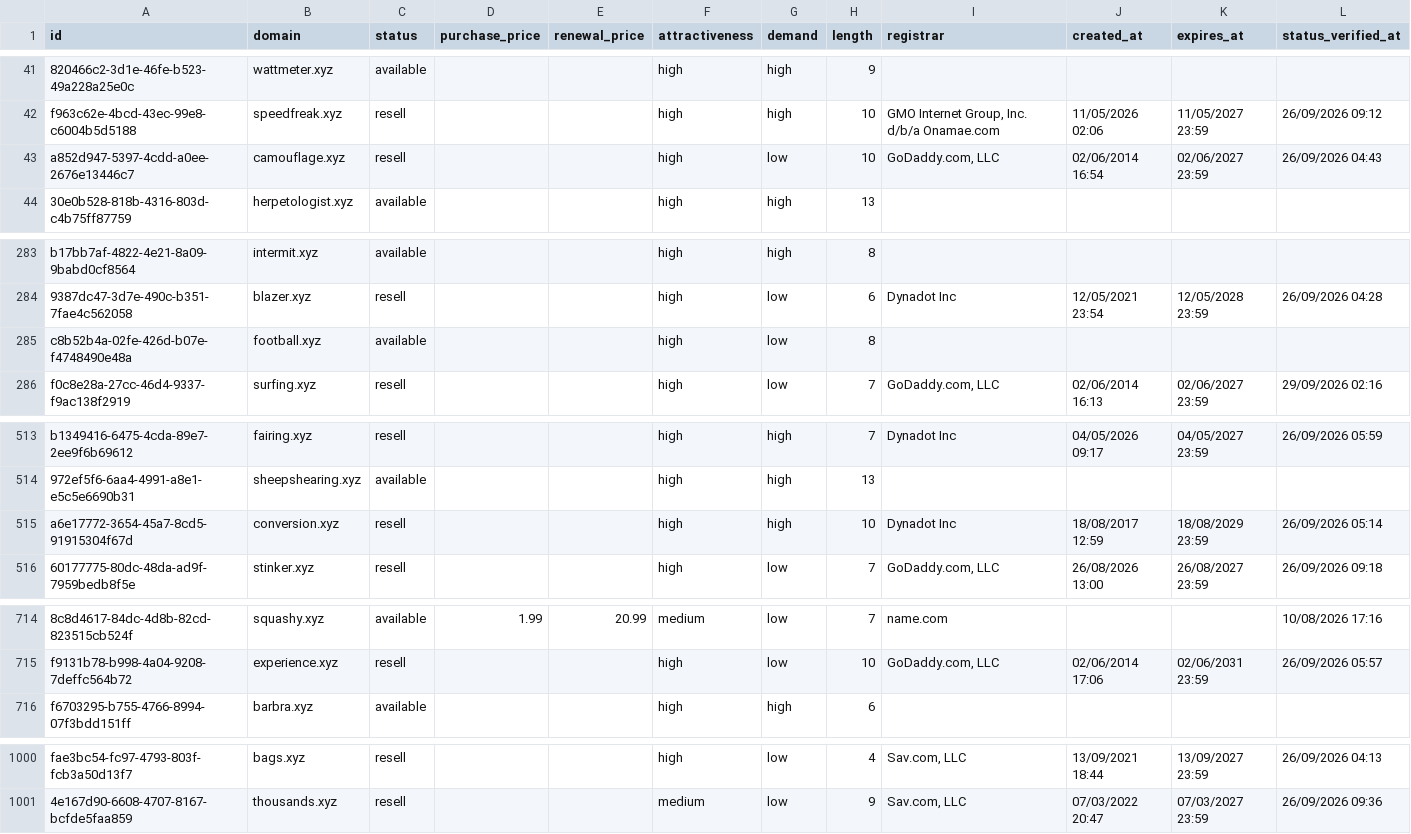
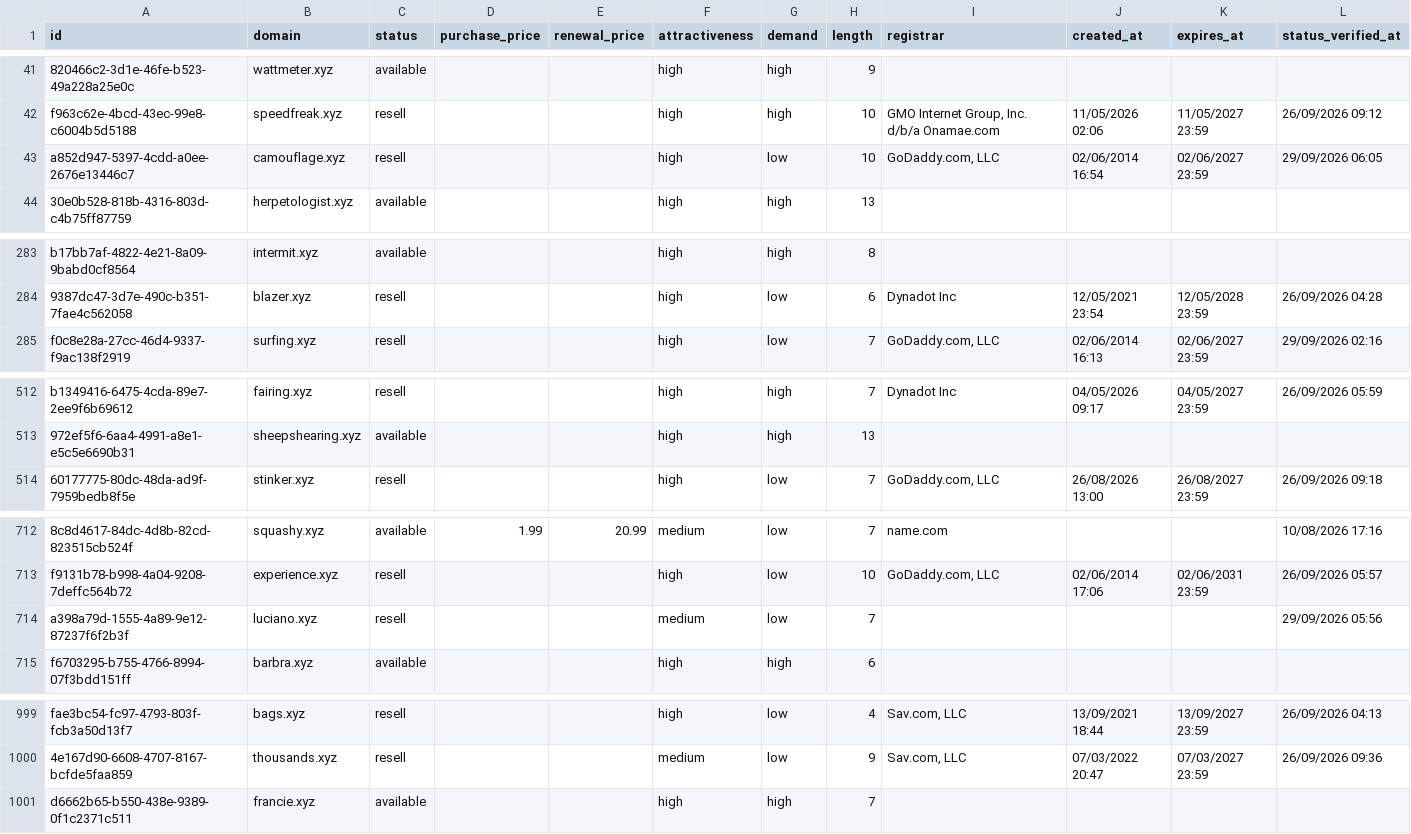
Before and after one commit to UniqueDomains/xyz-oneword-domains, a CSV file: xyz.csv, drawn as a sheet; only a part is shown, gaps mark what is left out; removed rows and columns are numbered as before the commit, all else as after; the diff covers the shown part only; the diff names each change by its address in the sheet, - before the commit and + after, or states it on an @@ line.

Commit message:
Domains update

```diff
--- a/xyz.csv
+++ b/xyz.csv
-L43 (status_verified_at): 26/09/2026 04:43
+L43 (status_verified_at): 29/09/2026 06:05
-row 285: c8b52b4a-02fe-426d-b07e-f4748490e48a | football.xyz | available |  |  | high | low | 8
-row 515: a6e17772-3654-45a7-8cd5-91915304f67d | conversion.xyz | resell |  |  | high | high | 10 | Dynadot Inc | 18/08/2017 12:59 | 18/08/2029 23:59 | 26/09/2026 05:14
+row 714: a398a79d-1555-4a89-9e12-87237f6f2b3f | luciano.xyz | resell |  |  | medium | low | 7 |  |  |  | 29/09/2026 05:56
+row 1001: d6662b65-b550-438e-9389-0f1c2371c511 | francie.xyz | available |  |  | high | high | 7
```
Also changed, not shown: 2 edited cells elsewhere in this file, 3 other files.
